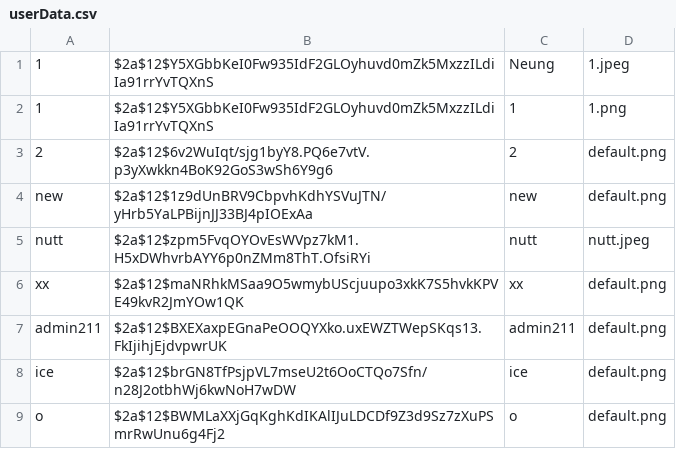
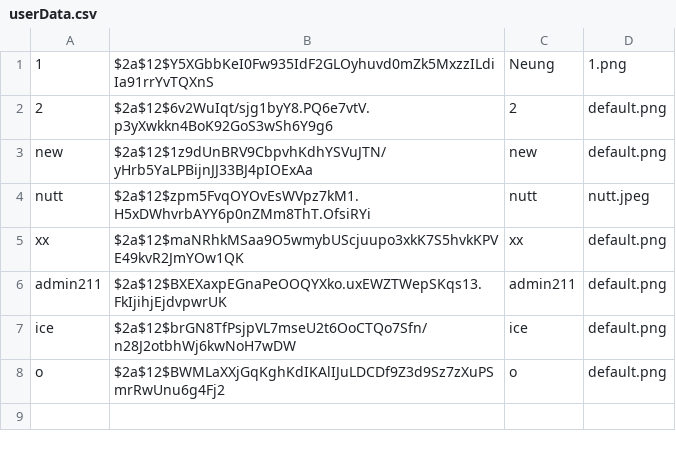
Before and after one commit to newnonsick/CS211-Project, a CSV file: data/userData.csv, drawn as a sheet.

Commit message:
Change user 1 info

```diff
--- a/data/userData.csv
+++ b/data/userData.csv
@@ -1,3 +1,2 @@
-1,$2a$12$Y5XGbbKeI0Fw935IdF2GLOyhuvd0mZk5MxzzILdiIa91rrYvTQXnS,Neung,1.jpeg
-1,$2a$12$Y5XGbbKeI0Fw935IdF2GLOyhuvd0mZk5MxzzILdiIa91rrYvTQXnS,1,1.png
+1,$2a$12$Y5XGbbKeI0Fw935IdF2GLOyhuvd0mZk5MxzzILdiIa91rrYvTQXnS,Neung,1.png
 2,$2a$12$6v2WuIqt/sjg1byY8.PQ6e7vtV.p3yXwkkn4BoK92GoS3wSh6Y9g6,2,default.png
```
Also changed, not shown: 1 other file.
